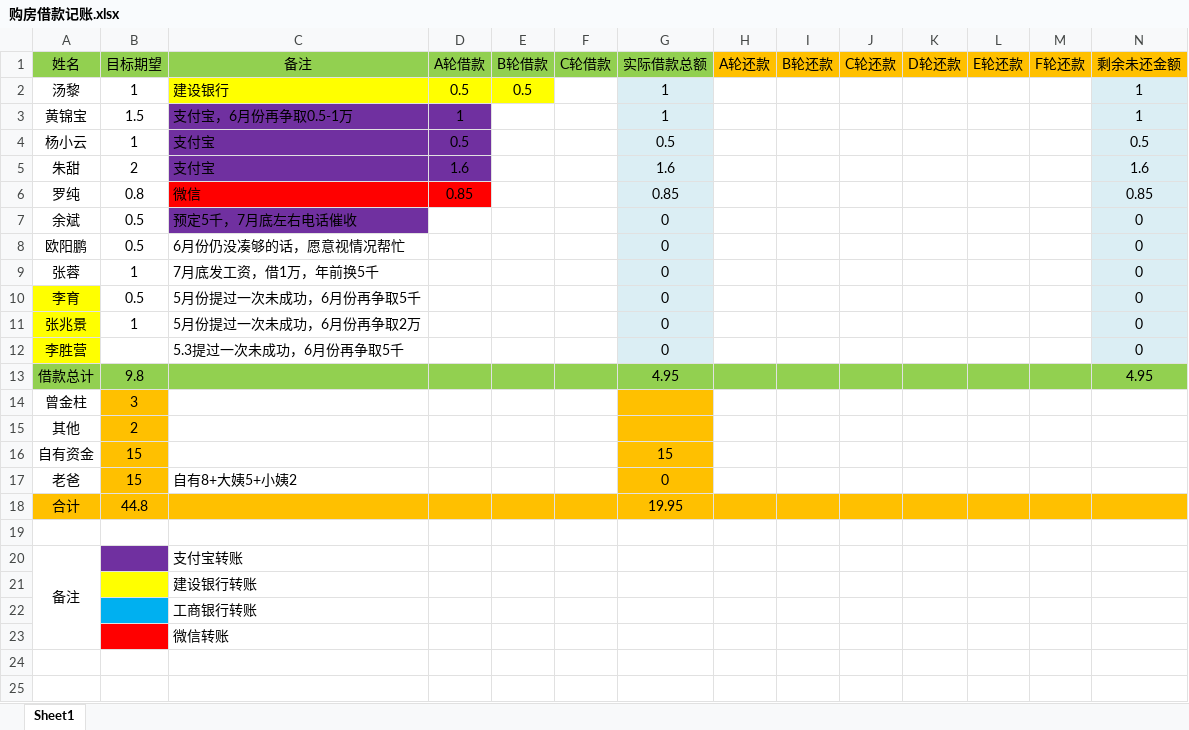
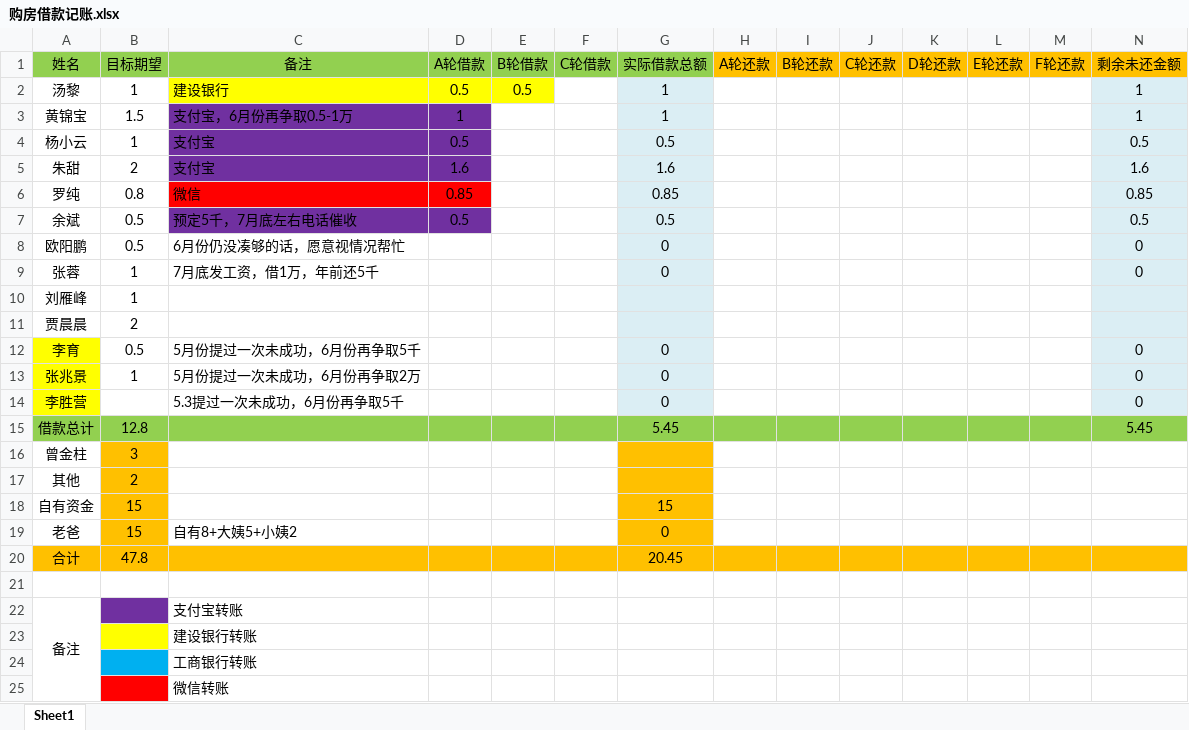
Before and after one commit to wangfeiwu999/buyHouse, an Excel workbook: 购房借款记账.xlsx, sheet Sheet1, drawn as a sheet; values as stored, in another font and other column widths than the file's, no borders; addresses are those after the commit; the diff names each change by its address in the sheet, - before the commit and + after, or states it on an @@ line.

Commit message:
余斌支付宝转账5千元

```diff
--- a/购房借款记账.xlsx (sheet Sheet1)
+++ b/购房借款记账.xlsx (sheet Sheet1)
-D7 (A轮借款): (empty)
+D7 (A轮借款): 0.5
-D7 fill: none
+D7 fill: #7030A0
-G7 (实际借款总额): 0
+G7 (实际借款总额): 0.5
-N7 (剩余未还金额): 0
+N7 (剩余未还金额): 0.5
-C9 (备注): 7月底发工资，借1万，年前换5千
+C9 (备注): 7月底发工资，借1万，年前还5千
+row 10: 刘雁峰 | 1
+row 11: 贾晨晨 | 2
-B15 (目标期望): 9.8
+B15 (目标期望): 12.8
-G15 (实际借款总额): 4.95
+G15 (实际借款总额): 5.45
-N15 (剩余未还金额): 4.95
+N15 (剩余未还金额): 5.45
-B20 (目标期望): 44.8
+B20 (目标期望): 47.8
-G20 (实际借款总额): 19.95
+G20 (实际借款总额): 20.45
```
Also changed, not shown: formulas that keep their value.
